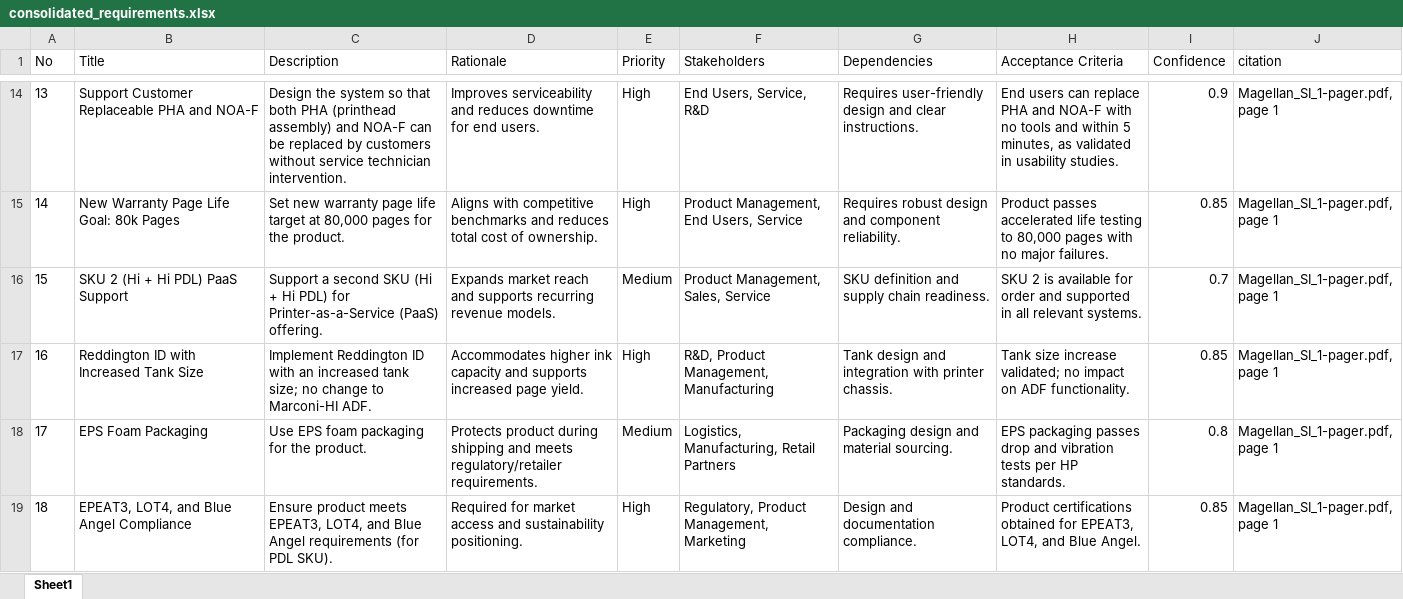
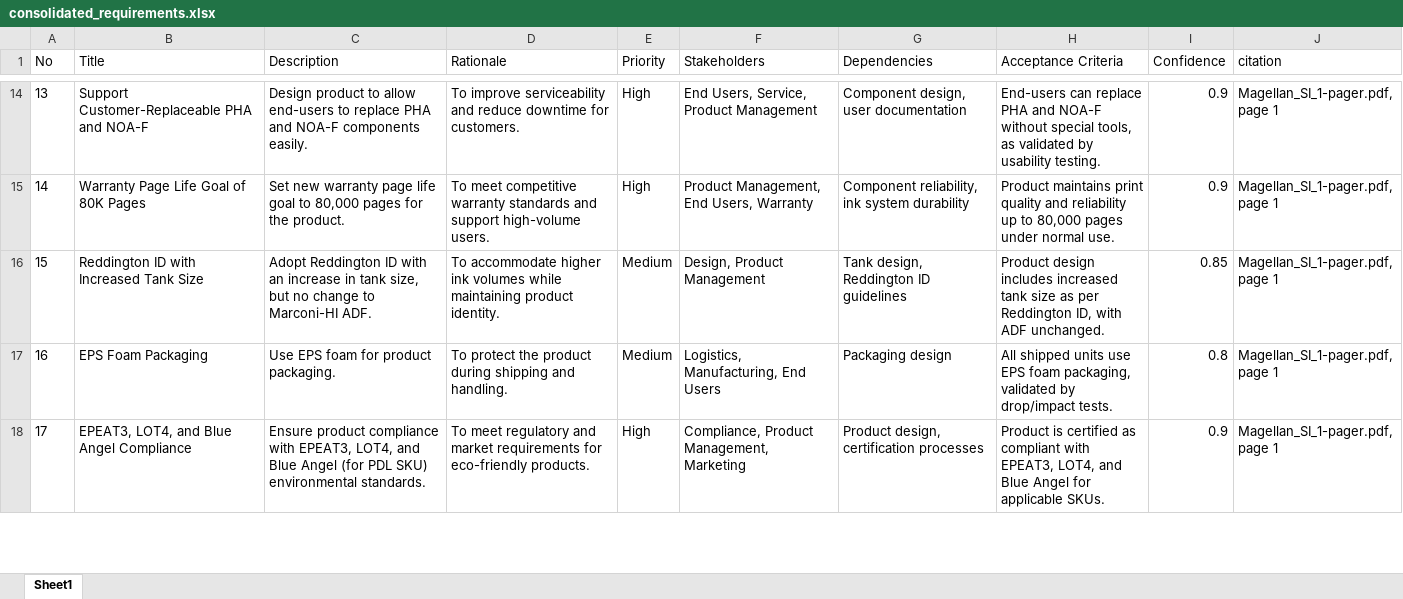
Before and after one commit to meaniketdubey/git_demo, an Excel workbook: consolidation/output/consolidated_requirements.xlsx, sheet Sheet1, drawn as a sheet; only a part is shown, gaps mark what is left out; values as stored, in another font and other column widths than the file's, no borders; removed rows and columns are numbered as before the commit, all else as after; the diff covers the shown part only; the diff names each change by its address in the sheet, - before the commit and + after, or states it on an @@ line.

Commit message:
Update consolidation/output/consolidated_requirements.xlsx

```diff
--- a/consolidation/output/consolidated_requirements.xlsx (sheet Sheet1)
+++ b/consolidation/output/consolidated_requirements.xlsx (sheet Sheet1)
@@ column A (No) renumbered between rows 11 and 50 @@
-B14 (Title): Support Customer Replaceable PHA and NOA-F
+B14 (Title): Support Customer-Replaceable PHA and NOA-F
-C14 (Description): Design the system so that both PHA (printhead assembly) and NOA-F can be replaced by customers without service technician intervention.
+C14 (Description): Design product to allow end-users to replace PHA and NOA-F components easily.
-D14 (Rationale): Improves serviceability and reduces downtime for end users.
+D14 (Rationale): To improve serviceability and reduce downtime for customers.
-F14 (Stakeholders): End Users, Service, R&D
+F14 (Stakeholders): End Users, Service, Product Management
-G14 (Dependencies): Requires user-friendly design and clear instructions.
+G14 (Dependencies): Component design, user documentation
-H14 (Acceptance Criteria): End users can replace PHA and NOA-F with no tools and within 5 minutes, as validated in usability studies.
+H14 (Acceptance Criteria): End-users can replace PHA and NOA-F without special tools, as validated by usability testing.
-B15 (Title): New Warranty Page Life Goal: 80k Pages
+B15 (Title): Warranty Page Life Goal of 80K Pages
-C15 (Description): …page life target at 80,000 pages…
+C15 (Description): …page life goal to 80,000 pages…
-D15 (Rationale): Aligns with competitive benchmarks and reduces total cost of ownership.
+D15 (Rationale): To meet competitive warranty standards and support high-volume users.
-F15 (Stakeholders): Product Management, End Users, Service
+F15 (Stakeholders): Product Management, End Users, Warranty
-G15 (Dependencies): Requires robust design and component reliability.
+G15 (Dependencies): Component reliability, ink system durability
-H15 (Acceptance Criteria): Product passes accelerated life testing to 80,000 pages with no major failures.
+H15 (Acceptance Criteria): Product maintains print quality and reliability up to 80,000 pages under normal use.
-I15 (Confidence): 0.85
+I15 (Confidence): 0.9
-row 16: 15 | SKU 2 (Hi + Hi PDL) PaaS Support | Support a second SKU (Hi + Hi PDL) for Printer-as-a-Service (PaaS) offering. | Expands market reach and supports recurring revenue models. | Medium | Product Management, Sales, Service | SKU definition and supply chain readiness. | SKU 2 is available for order and supported in all relevant systems. | 0.7 | Magellan_SI_1-pager.pdf, page 1
-C16 (Description): Implement Reddington ID with an increased tank size; no change…
+C16 (Description): Adopt Reddington ID with an increase in tank size, but no change…
-D16 (Rationale): Accommodates higher ink capacity and supports increased page yield.
+D16 (Rationale): To accommodate higher ink volumes while maintaining product identity.
-E16 (Priority): High
+E16 (Priority): Medium
-F16 (Stakeholders): R&D, Product Management, Manufacturing
+F16 (Stakeholders): Design, Product Management
-G16 (Dependencies): Tank design and integration with printer chassis.
+G16 (Dependencies): Tank design, Reddington ID guidelines
-H16 (Acceptance Criteria): Tank size increase validated; no impact on ADF functionality.
+H16 (Acceptance Criteria): Product design includes increased tank size as per Reddington ID, with ADF unchanged.
-C17 (Description): Use EPS foam packaging for the product.
+C17 (Description): Use EPS foam for product packaging.
-D17 (Rationale): Protects product during shipping and meets regulatory/retailer requirements.
+D17 (Rationale): To protect the product during shipping and handling.
-F17 (Stakeholders): Logistics, Manufacturing, Retail Partners
+F17 (Stakeholders): Logistics, Manufacturing, End Users
-G17 (Dependencies): Packaging design and material sourcing.
+G17 (Dependencies): Packaging design
-H17 (Acceptance Criteria): EPS packaging passes drop and vibration tests per HP standards.
+H17 (Acceptance Criteria): All shipped units use EPS foam packaging, validated by drop/impact tests.
-C18 (Description): Ensure product meets EPEAT3, LOT4, and Blue Angel requirements (for PDL SKU).
+C18 (Description): Ensure product compliance with EPEAT3, LOT4, and Blue Angel (for PDL SKU) environmental standards.
-D18 (Rationale): Required for market access and sustainability positioning.
+D18 (Rationale): To meet regulatory and market requirements for eco-friendly products.
-F18 (Stakeholders): Regulatory, Product Management, Marketing
+F18 (Stakeholders): Compliance, Product Management, Marketing
-G18 (Dependencies): Design and documentation compliance.
+G18 (Dependencies): Product design, certification processes
-H18 (Acceptance Criteria): Product certifications obtained for EPEAT3, LOT4, and Blue Angel.
+H18 (Acceptance Criteria): Product is certified as compliant with EPEAT3, LOT4, and Blue Angel for applicable SKUs.
-I18 (Confidence): 0.85
+I18 (Confidence): 0.9
```
Also changed, not shown: 19 added rows, 24 removed rows and 180 edited cells elsewhere in this sheet.
